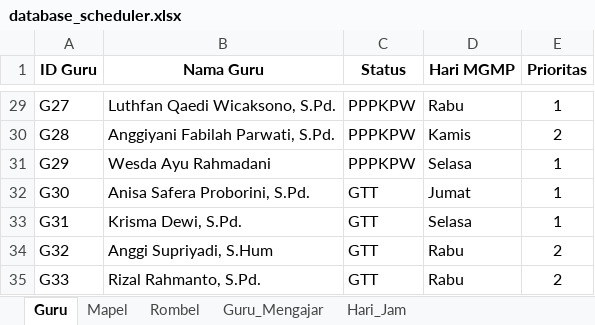
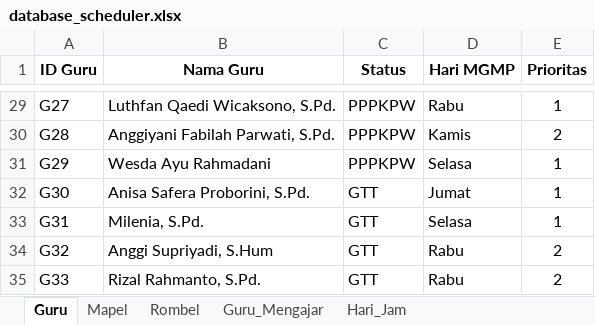
Before and after one commit to Mersirasyidah/Smart_Scheduler_V2, an Excel workbook: data/database_scheduler.xlsx, sheet Guru, drawn as a sheet; only a part is shown, gaps mark what is left out; values as stored, in another font and other column widths than the file's, no borders; the diff names each change by its address in the sheet, - before the commit and + after, or states it on an @@ line.

Commit message:
Add files via upload

```diff
--- a/data/database_scheduler.xlsx (sheet Guru)
+++ b/data/database_scheduler.xlsx (sheet Guru)
-B33 (Nama Guru): Krisma Dewi, S.Pd.
+B33 (Nama Guru): Milenia, S.Pd.
```
